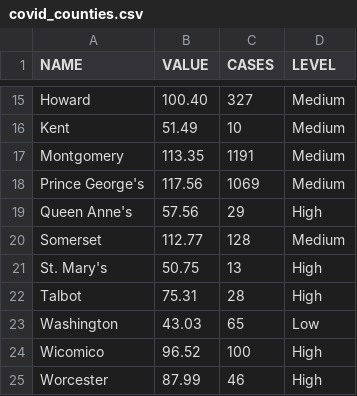
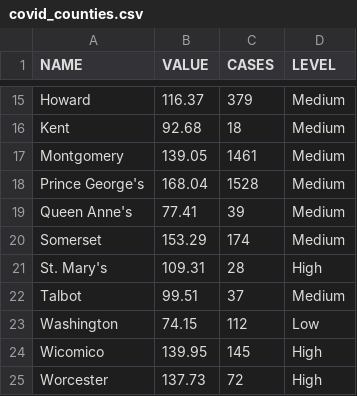
Before and after one commit to ngelbard/CNS, a CSV file: covid_counties.csv, drawn as a sheet; only a part is shown, gaps mark what is left out; the diff covers the shown part only; the diff names each change by its address in the sheet, - before the commit and + after, or states it on an @@ line.

```diff
--- a/covid_counties.csv
+++ b/covid_counties.csv
-B15 (VALUE): 100.40
+B15 (VALUE): 116.37
-C15 (CASES): 327
+C15 (CASES): 379
-B16 (VALUE): 51.49
+B16 (VALUE): 92.68
-C16 (CASES): 10
+C16 (CASES): 18
-B17 (VALUE): 113.35
+B17 (VALUE): 139.05
-C17 (CASES): 1191
+C17 (CASES): 1461
-B18 (VALUE): 117.56
+B18 (VALUE): 168.04
-C18 (CASES): 1069
+C18 (CASES): 1528
-B19 (VALUE): 57.56
+B19 (VALUE): 77.41
-C19 (CASES): 29
+C19 (CASES): 39
-D19 (LEVEL): High
+D19 (LEVEL): Medium
-B20 (VALUE): 112.77
+B20 (VALUE): 153.29
-C20 (CASES): 128
+C20 (CASES): 174
-B21 (VALUE): 50.75
+B21 (VALUE): 109.31
-C21 (CASES): 13
+C21 (CASES): 28
-B22 (VALUE): 75.31
+B22 (VALUE): 99.51
-C22 (CASES): 28
+C22 (CASES): 37
-D22 (LEVEL): High
+D22 (LEVEL): Medium
-B23 (VALUE): 43.03
+B23 (VALUE): 74.15
-C23 (CASES): 65
+C23 (CASES): 112
-B24 (VALUE): 96.52
+B24 (VALUE): 139.95
-C24 (CASES): 100
+C24 (CASES): 145
-B25 (VALUE): 87.99
+B25 (VALUE): 137.73
-C25 (CASES): 46
+C25 (CASES): 72
```
Also changed, not shown: 32 edited cells elsewhere in this file.
